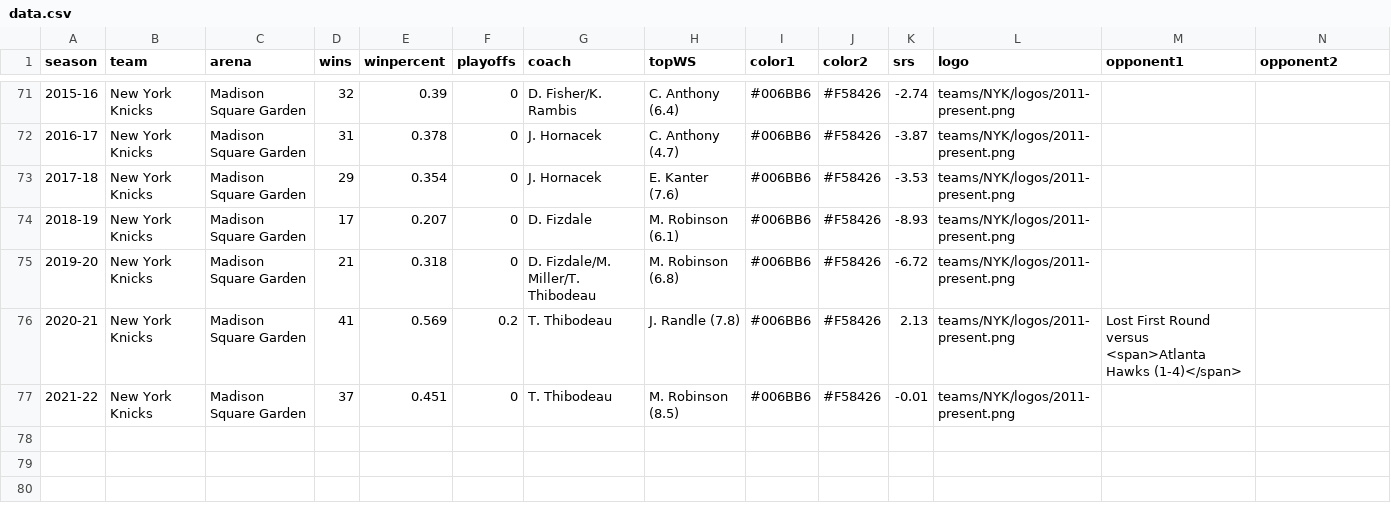
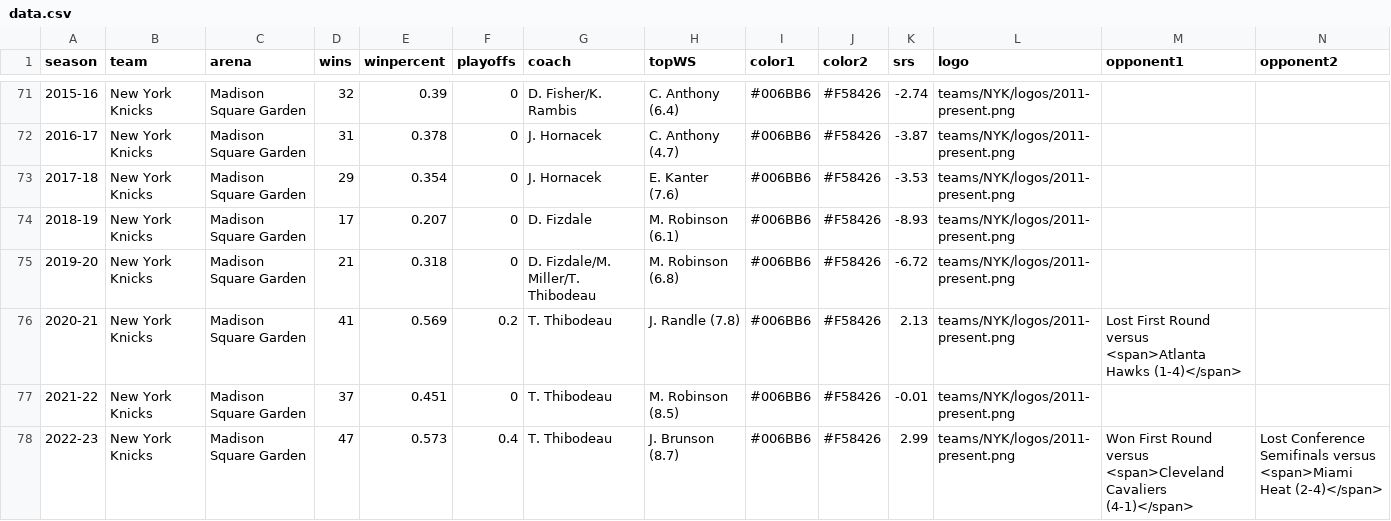
Before and after one commit to zacariias/nbahistory, a CSV file: teams/NYK/data.csv, drawn as a sheet; only a part is shown, gaps mark what is left out; rows hold the shown columns only; the diff names each change by its address in the sheet, - before the commit and + after, or states it on an @@ line.

```diff
--- a/teams/NYK/data.csv
+++ b/teams/NYK/data.csv
+row 78: 2022-23 | New York Knicks | Madison Square Garden | 47 | 0.573 | 0.4 | T. Thibodeau | J. Brunson (8.7) | #006BB6 | #F58426 | 2.99 | teams/NYK/logos/2011-present.png | Won First Round versus <span>Cleveland Cavaliers (4-1)</span> | Lost Conference Semifinals versus <span>Miami Heat (2-4)</span>
```
Also changed, not shown: teams/GSW/data.csv.
